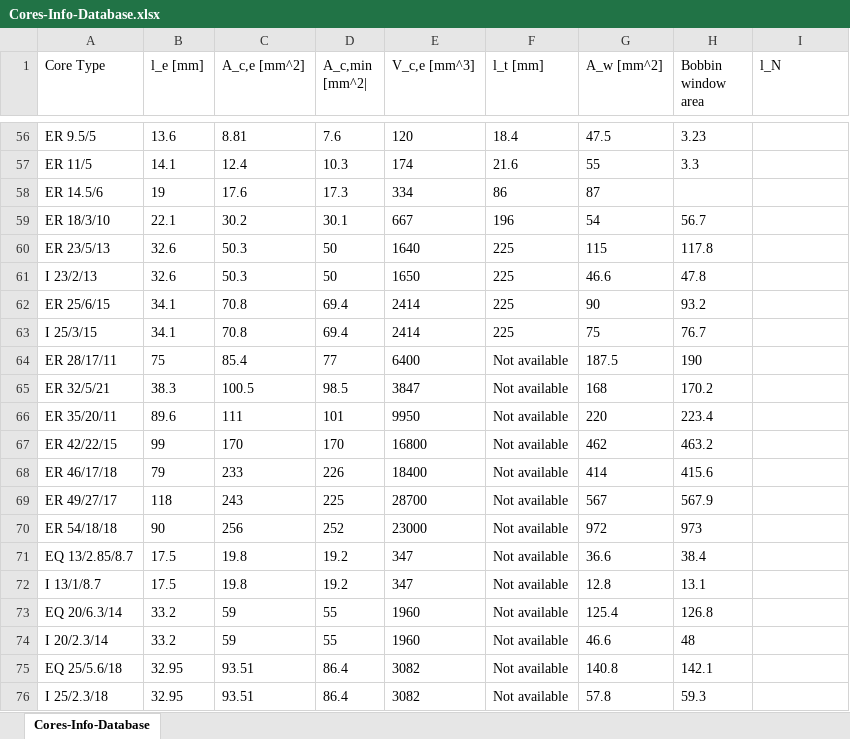
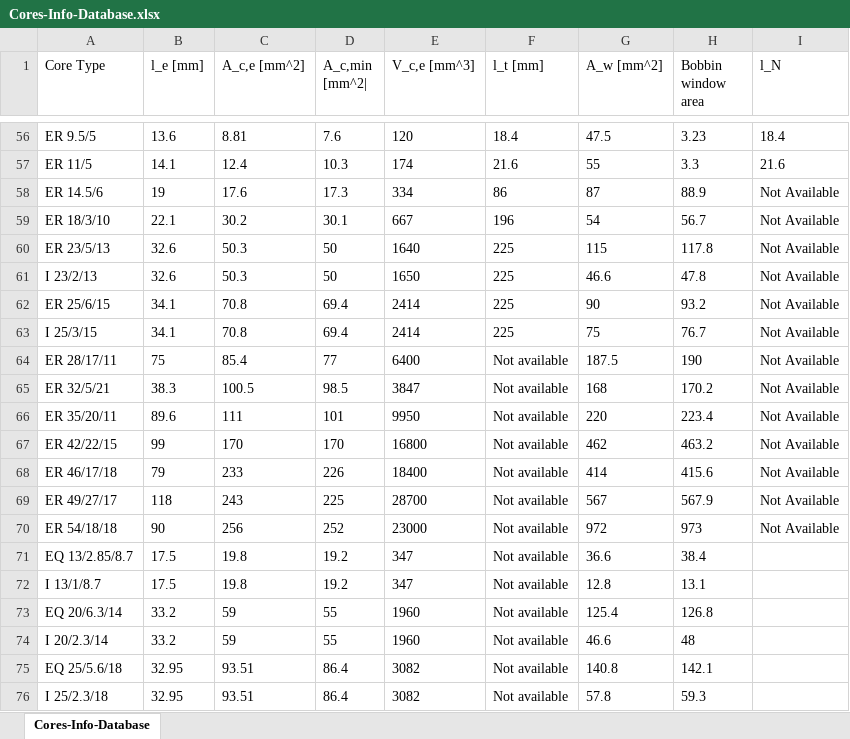
Before and after one commit to elaine667/PEMG_Design_Tool, an Excel workbook: Cores-Info-Database.xlsx, sheet Cores-Info-Database, drawn as a sheet; only a part is shown, gaps mark what is left out; values as stored, in another font and other column widths than the file's, no borders; the diff covers the shown part only; the diff names each change by its address in the sheet, - before the commit and + after, or states it on an @@ line.

```diff
--- a/Cores-Info-Database.xlsx (sheet Cores-Info-Database)
+++ b/Cores-Info-Database.xlsx (sheet Cores-Info-Database)
-I56 (l_N): (empty)
+I56 (l_N): 18.4
-I57 (l_N): (empty)
+I57 (l_N): 21.6
-H58 (Bobbin window area): (empty)
+H58 (Bobbin window area): 88.9
-I58:I70 (l_N): (empty)
+I58:I70 (l_N): Not Available
```
Also changed, not shown: 54 edited cells elsewhere in this sheet.
